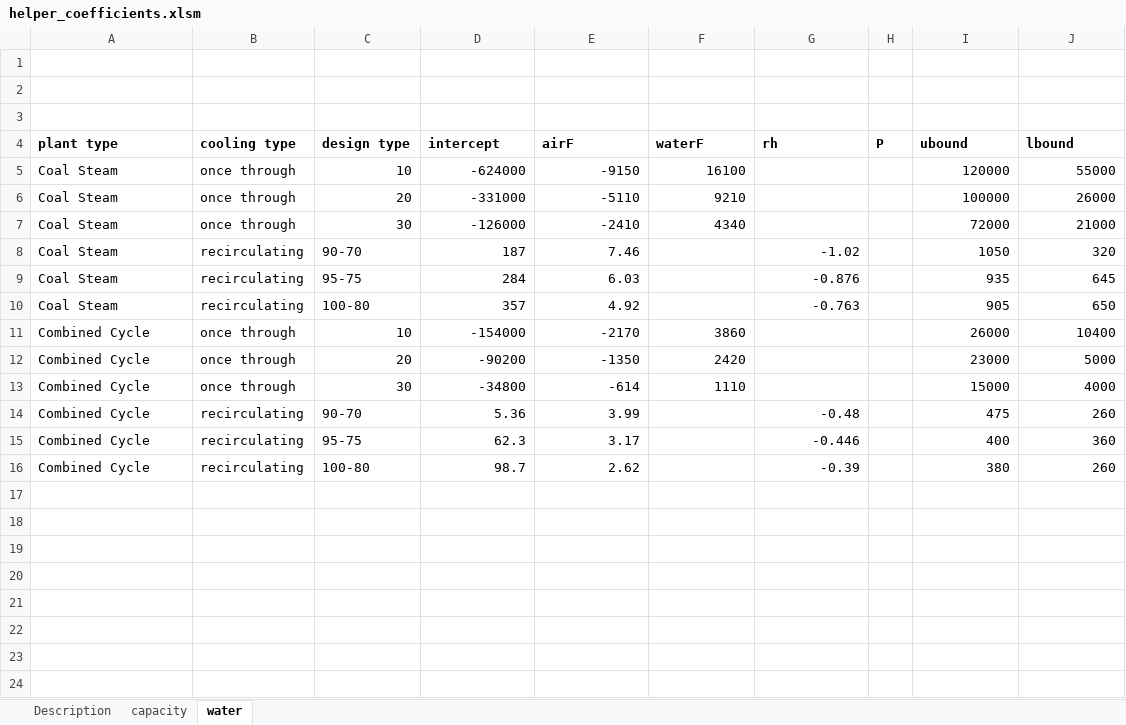
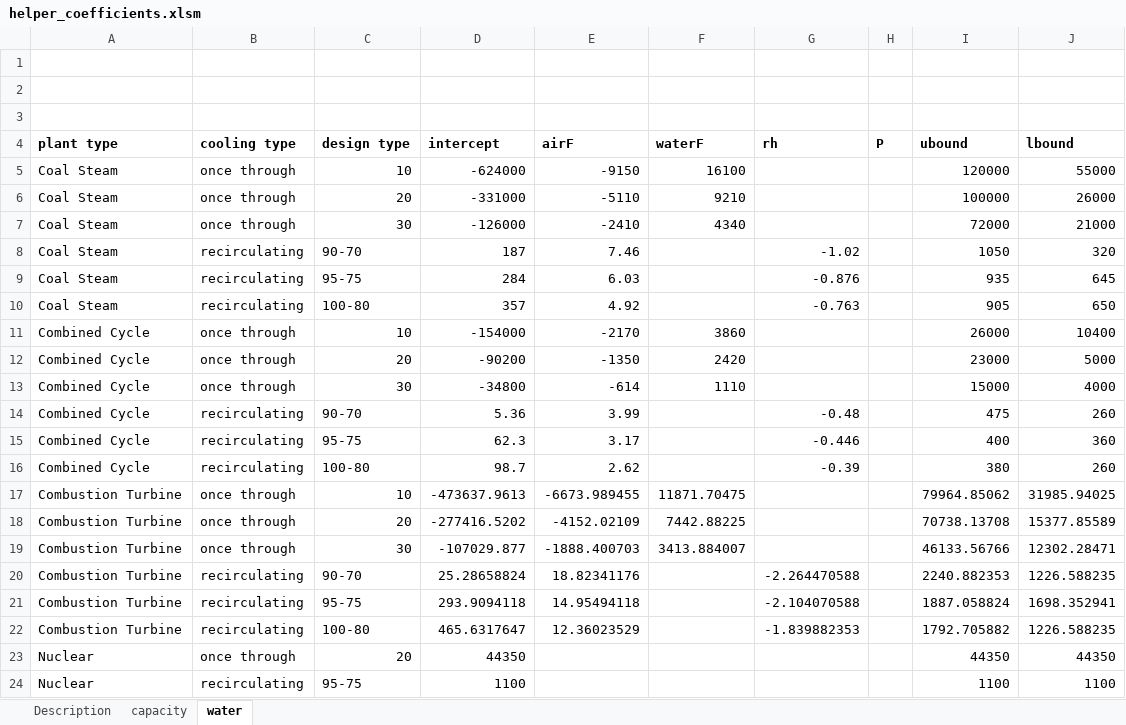
Before and after one commit to kikoralston/RIPS, an Excel workbook: curtailment/helper_coefficients.xlsm, sheet water, drawn as a sheet; values as stored, in another font and other column widths than the file's, no borders; charts and pictures not drawn; the diff names each change by its address in the sheet, - before the commit and + after, or states it on an @@ line.

```diff
--- a/curtailment/helper_coefficients.xlsm (sheet water)
+++ b/curtailment/helper_coefficients.xlsm (sheet water)
+row 17: Combustion Turbine | once through | 10 | -473637.9613 | -6673.989455 | 11871.70475 |  |  | 79964.85062 | 31985.94025
+row 18: Combustion Turbine | once through | 20 | -277416.5202 | -4152.02109 | 7442.88225 |  |  | 70738.13708 | 15377.85589
+row 19: Combustion Turbine | once through | 30 | -107029.877 | -1888.400703 | 3413.884007 |  |  | 46133.56766 | 12302.28471
+row 20: Combustion Turbine | recirculating | 90-70 | 25.28658824 | 18.82341176 |  | -2.264470588 |  | 2240.882353 | 1226.588235
+row 21: Combustion Turbine | recirculating | 95-75 | 293.9094118 | 14.95494118 |  | -2.104070588 |  | 1887.058824 | 1698.352941
+row 22: Combustion Turbine | recirculating | 100-80 | 465.6317647 | 12.36023529 |  | -1.839882353 |  | 1792.705882 | 1226.588235
+row 23: Nuclear | once through | 20 | 44350 |  |  |  |  | 44350 | 44350
+row 24: Nuclear | recirculating | 95-75 | 1100 |  |  |  |  | 1100 | 1100
```
Also changed, not shown: sheet capacity, 2 other files.
